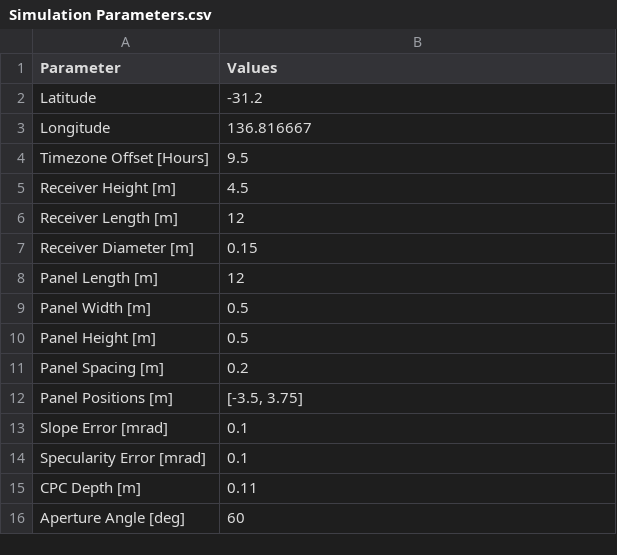
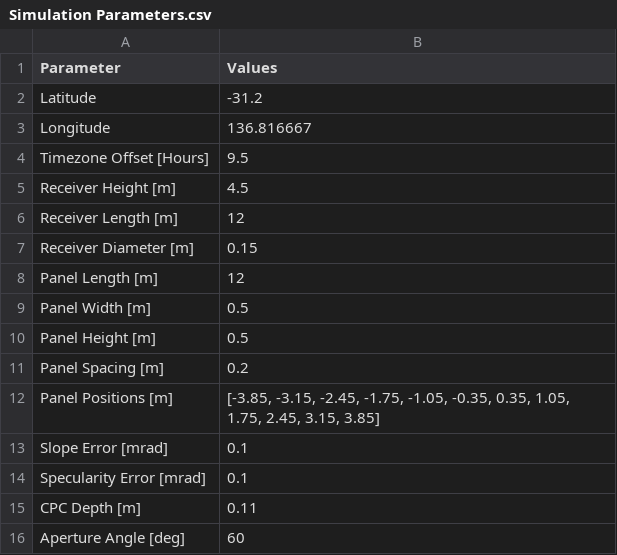
Before and after one commit to bibi848/Raytracing-w-Soiling, a CSV file: CSV Files/Simulation Parameters.csv, drawn as a sheet.

```diff
--- a/CSV Files/Simulation Parameters.csv
+++ b/CSV Files/Simulation Parameters.csv
@@ -11,3 +11,3 @@ Panel Height [m],0.5
 Panel Spacing [m],0.2
-Panel Positions [m],"[-3.5, 3.75]"
+Panel Positions [m],"[-3.85, -3.15, -2.45, -1.75, -1.05, -0.35, 0.35, 1.05, 1.75, 2.45, 3.15, 3.85]"
 Slope Error [mrad],0.1
```
Also changed, not shown: CSV Files/raytrace_results.csv, 4 other files.
